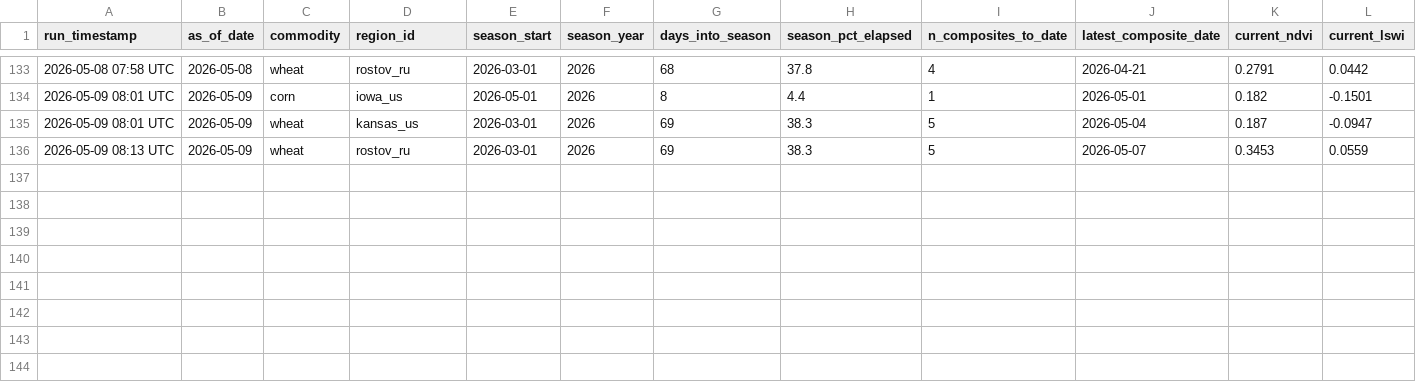
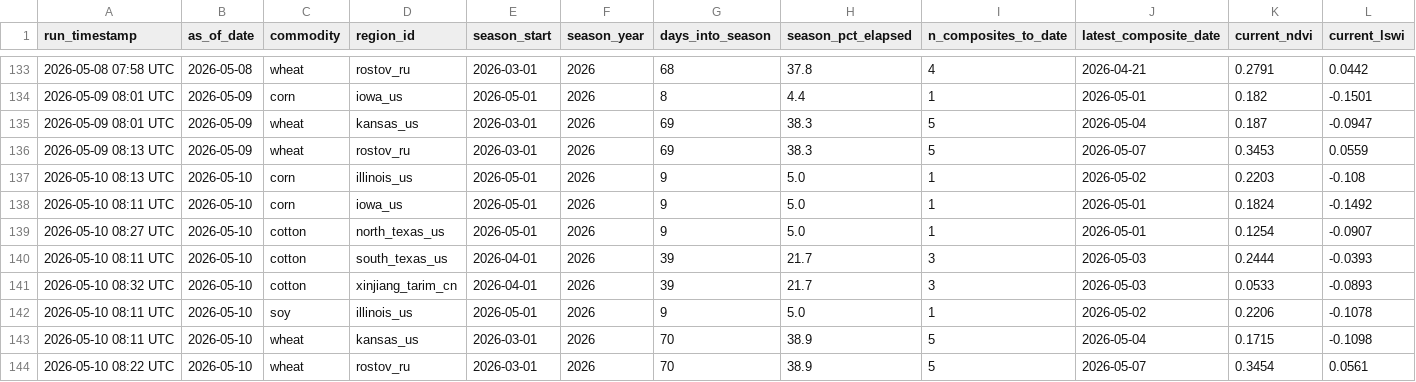
Before and after one commit to rmkenv/quantag, a CSV file: quantagri_live/quantagri_live_results.csv, drawn as a sheet; only a part is shown, gaps mark what is left out; rows hold the shown columns only; the diff names each change by its address in the sheet, - before the commit and + after, or states it on an @@ line.

```diff
--- a/quantagri_live/quantagri_live_results.csv
+++ b/quantagri_live/quantagri_live_results.csv
+row 137: 2026-05-10 08:13 UTC | 2026-05-10 | corn | illinois_us | 2026-05-01 | 2026 | 9 | 5.0 | 1 | 2026-05-02 | 0.2203 | -0.108
+row 138: 2026-05-10 08:11 UTC | 2026-05-10 | corn | iowa_us | 2026-05-01 | 2026 | 9 | 5.0 | 1 | 2026-05-01 | 0.1824 | -0.1492
+row 139: 2026-05-10 08:27 UTC | 2026-05-10 | cotton | north_texas_us | 2026-05-01 | 2026 | 9 | 5.0 | 1 | 2026-05-01 | 0.1254 | -0.0907
+row 140: 2026-05-10 08:11 UTC | 2026-05-10 | cotton | south_texas_us | 2026-04-01 | 2026 | 39 | 21.7 | 3 | 2026-05-03 | 0.2444 | -0.0393
+row 141: 2026-05-10 08:32 UTC | 2026-05-10 | cotton | xinjiang_tarim_cn | 2026-04-01 | 2026 | 39 | 21.7 | 3 | 2026-05-03 | 0.0533 | -0.0893
+row 142: 2026-05-10 08:11 UTC | 2026-05-10 | soy | illinois_us | 2026-05-01 | 2026 | 9 | 5.0 | 1 | 2026-05-02 | 0.2206 | -0.1078
+row 143: 2026-05-10 08:11 UTC | 2026-05-10 | wheat | kansas_us | 2026-03-01 | 2026 | 70 | 38.9 | 5 | 2026-05-04 | 0.1715 | -0.1098
+row 144: 2026-05-10 08:22 UTC | 2026-05-10 | wheat | rostov_ru | 2026-03-01 | 2026 | 70 | 38.9 | 5 | 2026-05-07 | 0.3454 | 0.0561
```
Also changed, not shown: quantagri_live/quantagri_live_alerts.csv, quantagri_live/quantagri_signal_scorecard.csv.
